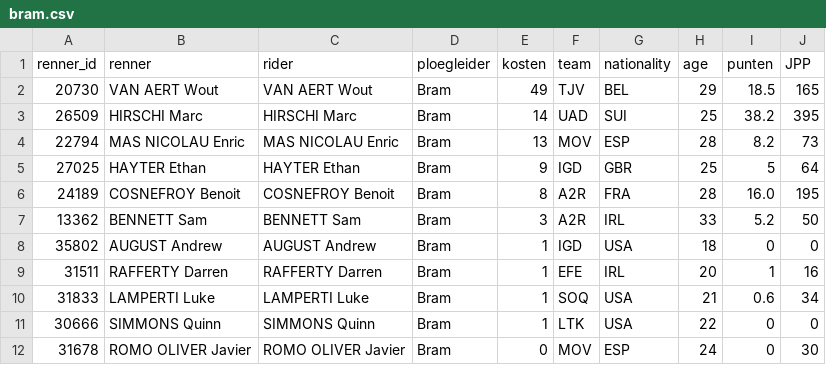
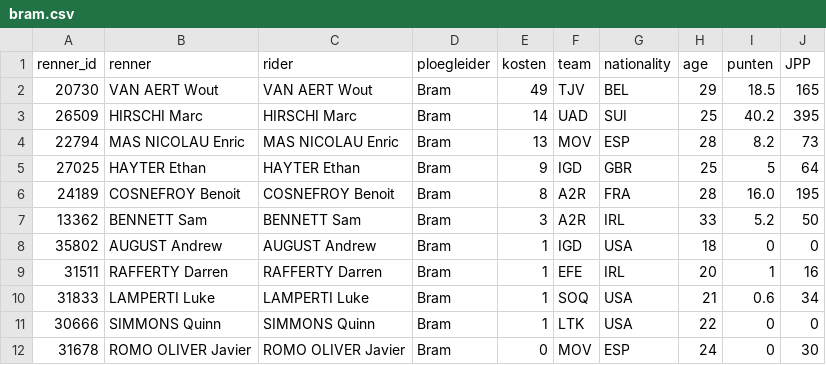
Before and after one commit to wijnandb/wielerspel2024, a CSV file: _data/ploegleiders/bram.csv, drawn as a sheet.

```diff
--- a/_data/ploegleiders/bram.csv
+++ b/_data/ploegleiders/bram.csv
@@ -2,3 +2,3 @@ renner_id,renner,rider,ploegleider,kosten,team,nationality,age,punten,JPP
 20730,VAN AERT Wout,VAN AERT Wout,Bram,49,TJV,BEL,29,18.5,165
-26509,HIRSCHI Marc,HIRSCHI Marc,Bram,14,UAD,SUI,25,38.2,395
+26509,HIRSCHI Marc,HIRSCHI Marc,Bram,14,UAD,SUI,25,40.2,395
 22794,MAS NICOLAU Enric,MAS NICOLAU Enric,Bram,13,MOV,ESP,28,8.2,73
```
Also changed, not shown: _data/latest_results_with_points.csv, _data/ploegleiders/paul.csv, 6 other files.
